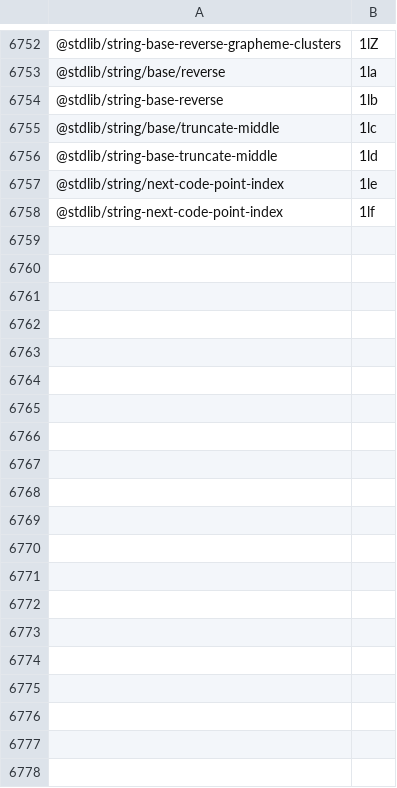
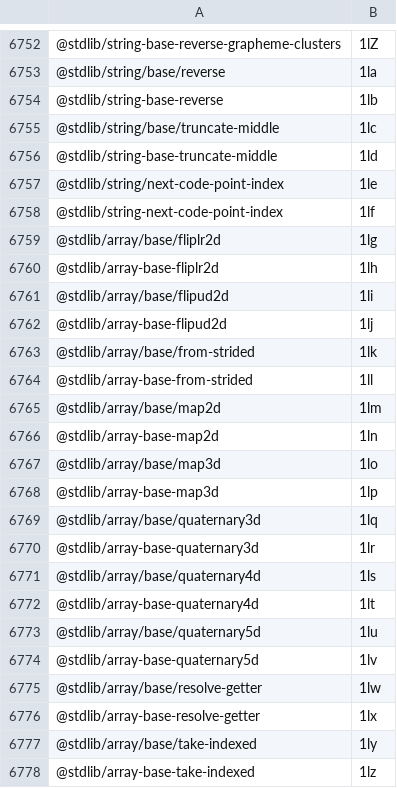
Before and after one commit to stdlib-js/error, a CSV file: tools/pkg2id/data/data.csv, drawn as a sheet; only a part is shown, gaps mark what is left out; the diff covers the shown part only.

```diff
--- a/tools/pkg2id/data/data.csv
+++ b/tools/pkg2id/data/data.csv
@@ -6758 +6758,21 @@
 "@stdlib/string-next-code-point-index",1lf
+"@stdlib/array/base/fliplr2d",1lg
+"@stdlib/array-base-fliplr2d",1lh
+"@stdlib/array/base/flipud2d",1li
+"@stdlib/array-base-flipud2d",1lj
+"@stdlib/array/base/from-strided",1lk
+"@stdlib/array-base-from-strided",1ll
+"@stdlib/array/base/map2d",1lm
+"@stdlib/array-base-map2d",1ln
+"@stdlib/array/base/map3d",1lo
+"@stdlib/array-base-map3d",1lp
+"@stdlib/array/base/quaternary3d",1lq
+"@stdlib/array-base-quaternary3d",1lr
+"@stdlib/array/base/quaternary4d",1ls
+"@stdlib/array-base-quaternary4d",1lt
+"@stdlib/array/base/quaternary5d",1lu
+"@stdlib/array-base-quaternary5d",1lv
+"@stdlib/array/base/resolve-getter",1lw
+"@stdlib/array-base-resolve-getter",1lx
+"@stdlib/array/base/take-indexed",1ly
+"@stdlib/array-base-take-indexed",1lz
```
Also changed, not shown: 18 added rows elsewhere in this file, tools/database/data/data.csv, tools/id2pkg/data/data.csv, 5 other files.
